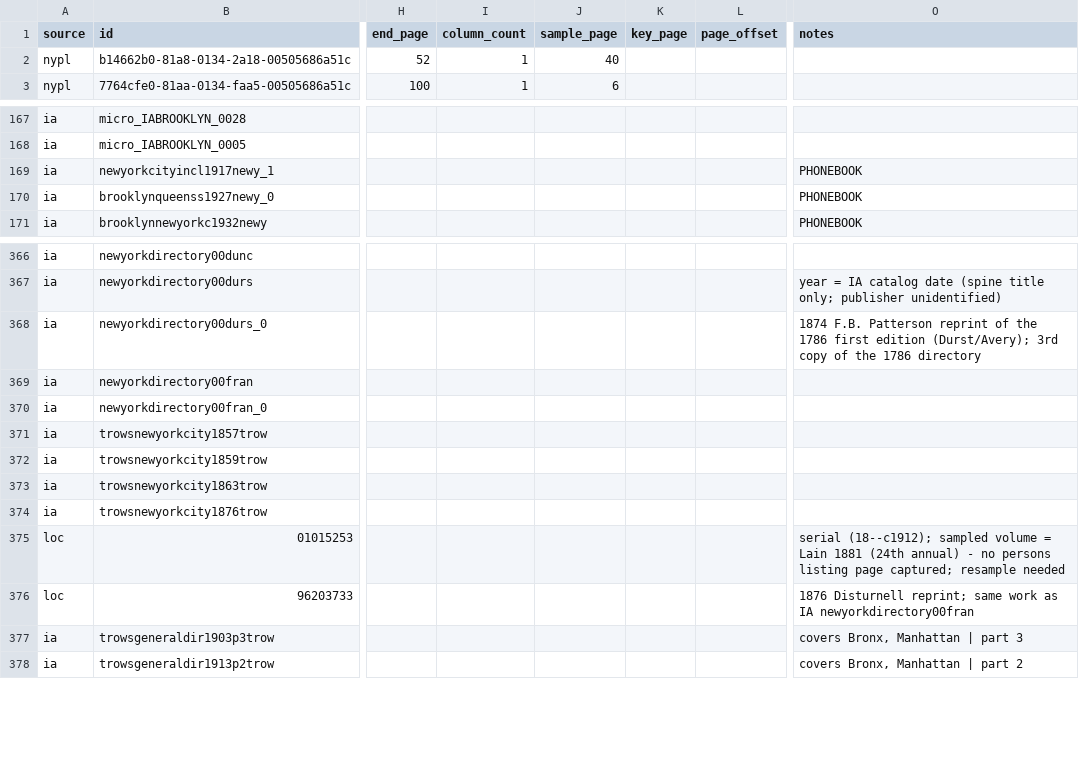
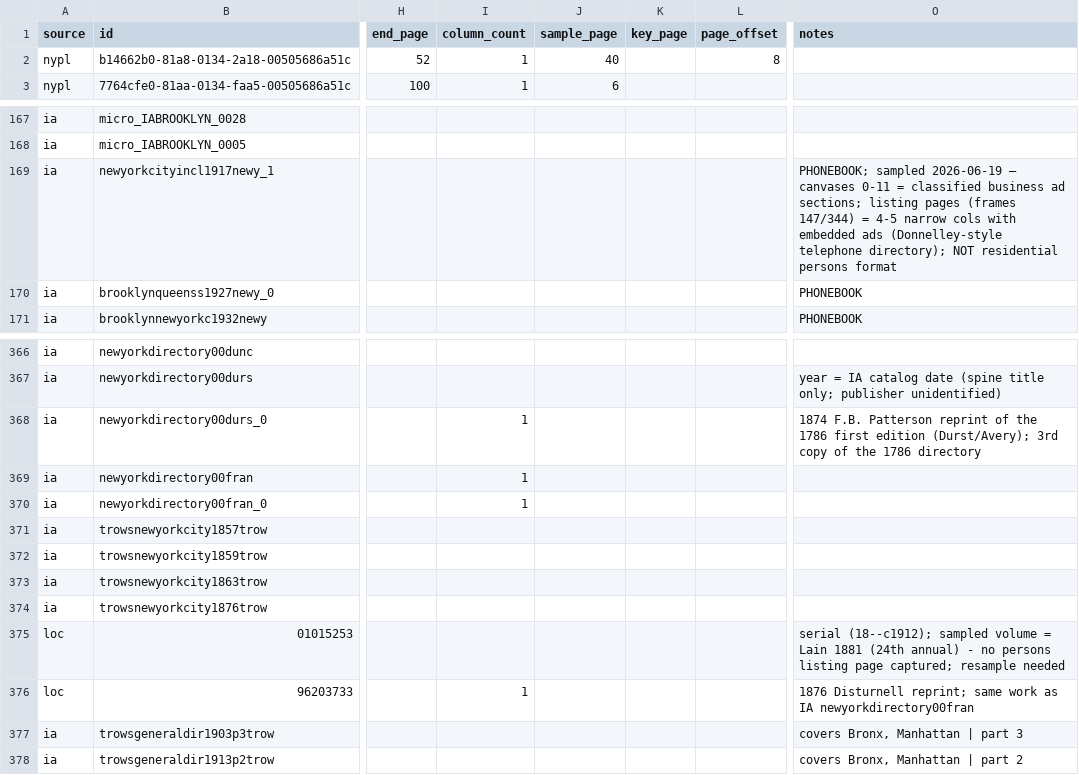
Before and after one commit to hadro/city-directory-extraction, a CSV file: data_prep/master_directories.csv, drawn as a sheet; only a part is shown, gaps mark what is left out; the diff names each change by its address in the sheet, - before the commit and + after, or states it on an @@ line.

```diff
--- a/data_prep/master_directories.csv
+++ b/data_prep/master_directories.csv
-L2 (page_offset): (empty)
+L2 (page_offset): 8
-O169 (notes): PHONEBOOK
+O169 (notes): PHONEBOOK; sampled 2026-06-19 — canvases 0-11 = classified business ad sections; listing pages (frames 147/344) = 4-5 narrow cols with embedded ads (Donnelley-style telephone directory); NOT residential persons format
-I368:I370 (column_count): (empty)
+I368:I370 (column_count): 1
-I376 (column_count): (empty)
+I376 (column_count): 1
```
Also changed, not shown: 1 other file.
